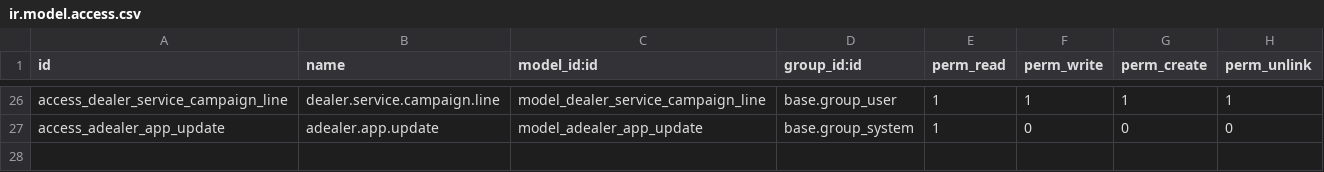
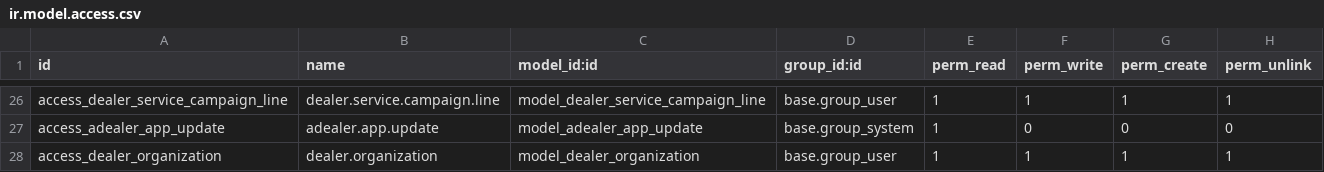
Before and after one commit to rastafara66/adealer, a CSV file: adealer/security/ir.model.access.csv, drawn as a sheet; only a part is shown, gaps mark what is left out; the diff names each change by its address in the sheet, - before the commit and + after, or states it on an @@ line.

```diff
--- a/adealer/security/ir.model.access.csv
+++ b/adealer/security/ir.model.access.csv
+row 28: access_dealer_organization | dealer.organization | model_dealer_organization | base.group_user | 1 | 1 | 1 | 1
```
Also changed, not shown: 4 other files.
